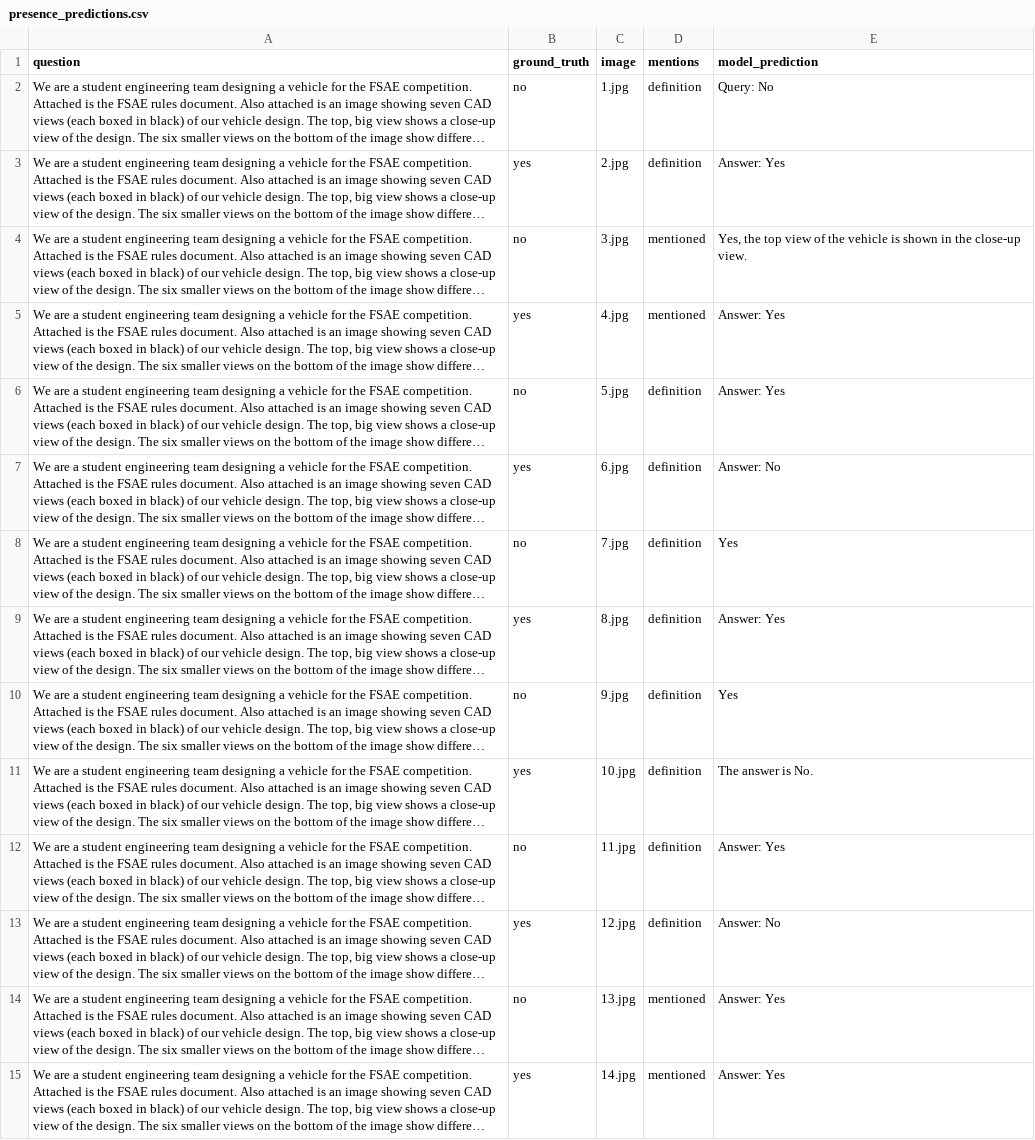
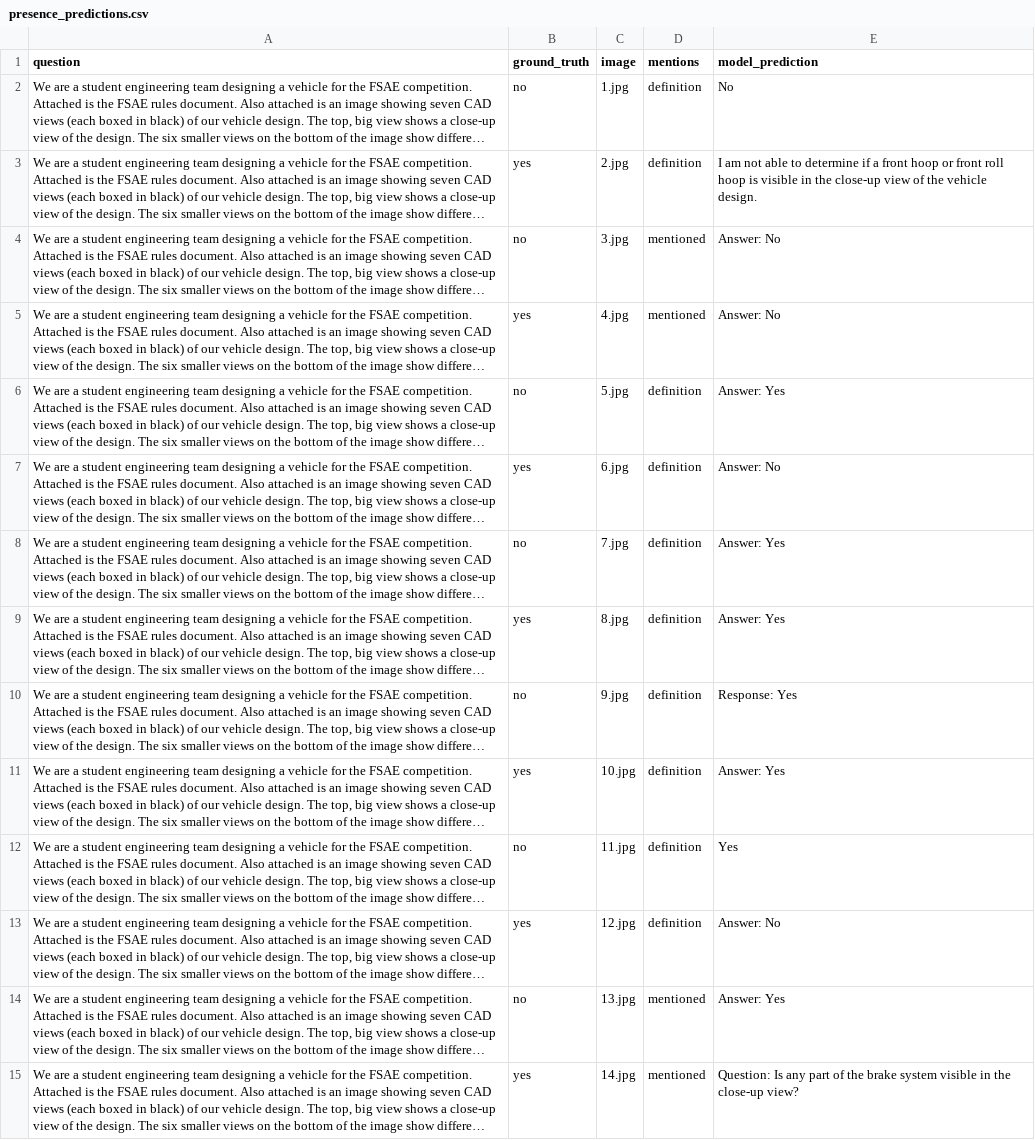
Before and after one commit to pushparajanrahul/ASME_Hackathon_2025, a CSV file: predictions/presence_predictions.csv, drawn as a sheet; only a part is shown; long unchanged cells end in …; the diff covers the shown part only; the diff names each change by its address in the sheet, - before the commit and + after, or states it on an @@ line.

```diff
--- a/predictions/presence_predictions.csv
+++ b/predictions/presence_predictions.csv
-E2 (model_prediction): Query: No
+E2 (model_prediction): No
-E3 (model_prediction): Answer: Yes
+E3 (model_prediction): I am not able to determine if a front hoop or front roll hoop is visible in the close-up view of the vehicle design.
-E4 (model_prediction): Yes, the top view of the vehicle is shown in the close-up view.
+E4 (model_prediction): Answer: No
-E5 (model_prediction): Answer: Yes
+E5 (model_prediction): Answer: No
-E8 (model_prediction): Yes
+E8 (model_prediction): Answer: Yes
-E10 (model_prediction): Yes
+E10 (model_prediction): Response: Yes
-E11 (model_prediction): The answer is No.
+E11 (model_prediction): Answer: Yes
-E12 (model_prediction): Answer: Yes
+E12 (model_prediction): Yes
-E15 (model_prediction): Answer: Yes
+E15 (model_prediction): Question: Is any part of the brake system visible in the close-up view?
```
Also changed, not shown: 36 edited cells elsewhere in this file, predictions/compilation_predictions.csv, predictions/definition_predictions.csv, 2 other files.
